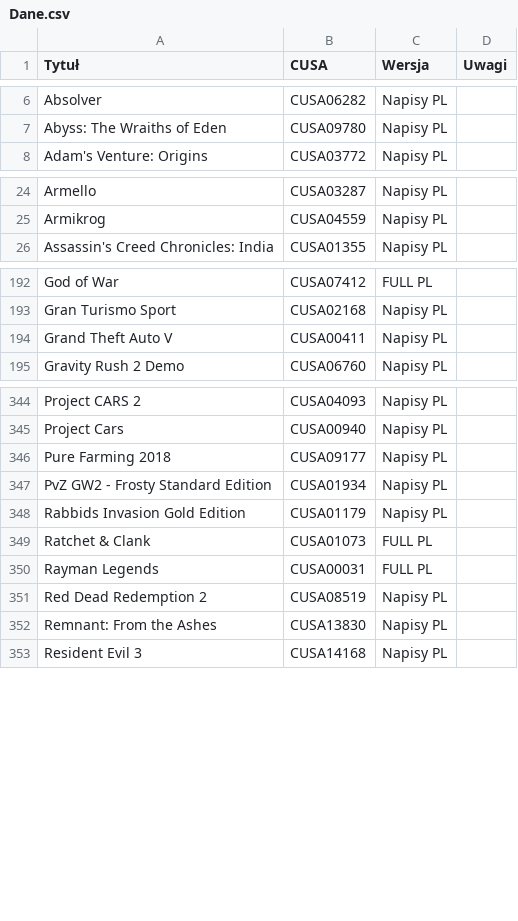
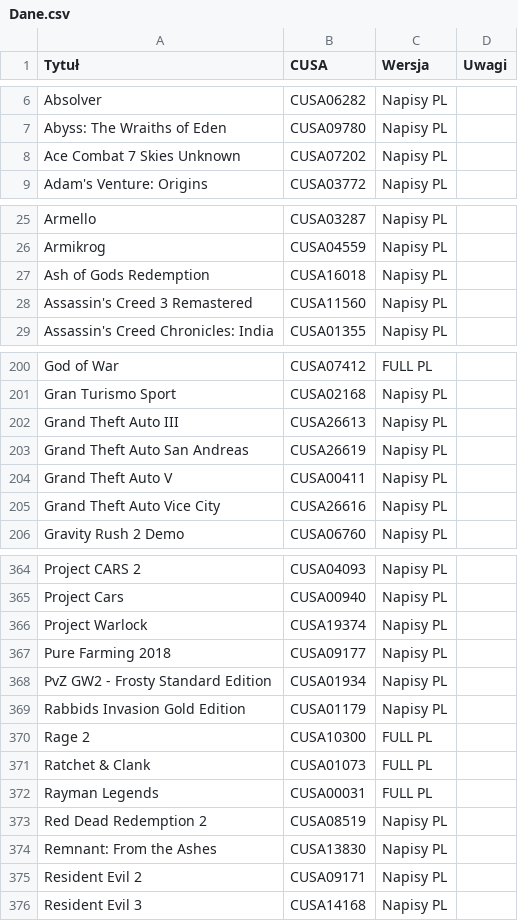
Before and after one commit to przemek5541/CUSAPL, a CSV file: data/Dane.csv, drawn as a sheet; only a part is shown, gaps mark what is left out; the diff covers the shown part only; the diff names each change by its address in the sheet, - before the commit and + after, or states it on an @@ line.

Commit message:
Update Dane.csv

```diff
--- a/data/Dane.csv
+++ b/data/Dane.csv
+row 8: Ace Combat 7 Skies Unknown | CUSA07202 | Napisy PL
+row 27: Ash of Gods Redemption | CUSA16018 | Napisy PL
+row 28: Assassin's Creed 3 Remastered | CUSA11560 | Napisy PL
+row 202: Grand Theft Auto III | CUSA26613 | Napisy PL
+row 203: Grand Theft Auto San Andreas | CUSA26619 | Napisy PL
+row 205: Grand Theft Auto Vice City | CUSA26616 | Napisy PL
+row 366: Project Warlock | CUSA19374 | Napisy PL
+row 370: Rage 2 | CUSA10300 | FULL PL
+row 375: Resident Evil 2 | CUSA09171 | Napisy PL
```
Also changed, not shown: 22 added rows, 2 moved rows and 1 edited cell elsewhere in this file.
